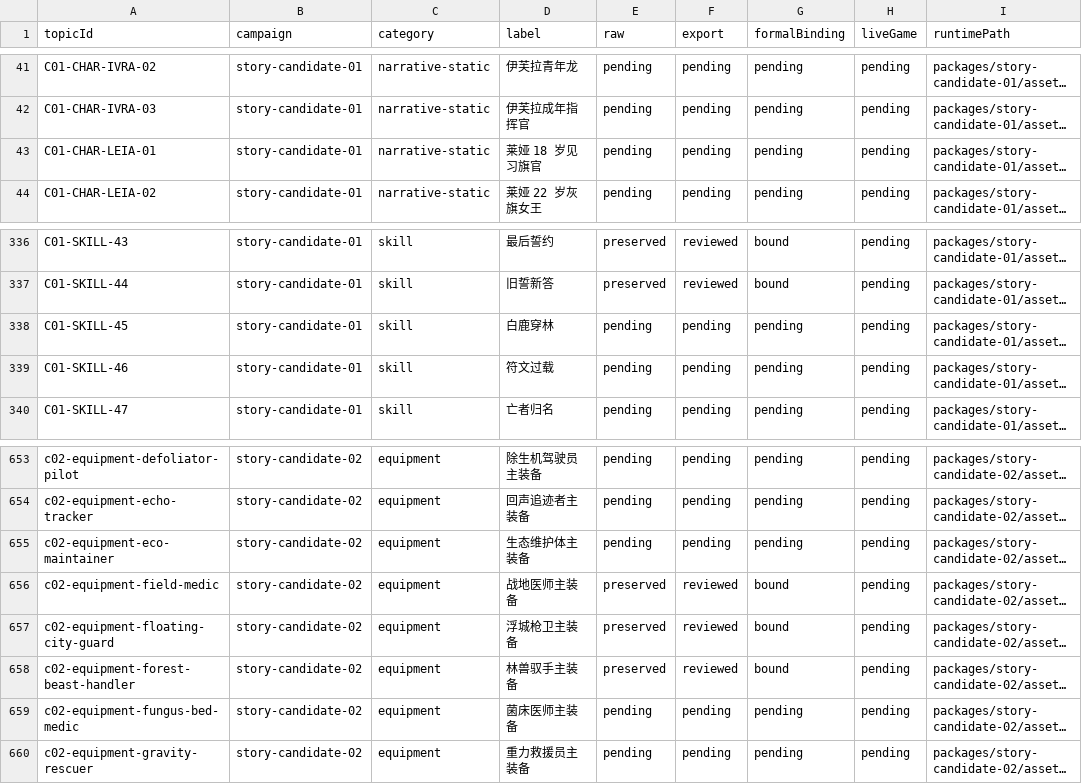
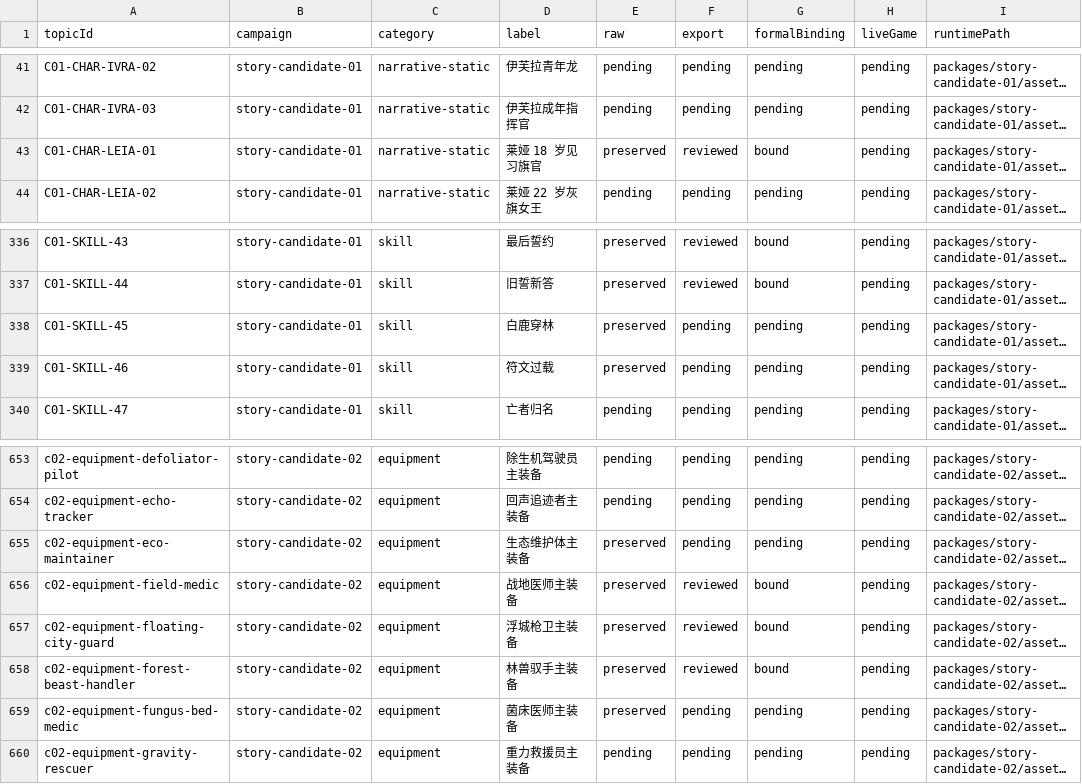
Before and after one commit to Tangerg/empire, a CSV file: docs/art-rebuild-20261019/approved-v5/scope-ledger.csv, drawn as a sheet; only a part is shown, gaps mark what is left out; long unchanged cells end in …; the diff names each change by its address in the sheet, - before the commit and + after, or states it on an @@ line.

```diff
--- a/docs/art-rebuild-20261019/approved-v5/scope-ledger.csv
+++ b/docs/art-rebuild-20261019/approved-v5/scope-ledger.csv
-E43 (raw): pending
+E43 (raw): preserved
-F43 (export): pending
+F43 (export): reviewed
-G43 (formalBinding): pending
+G43 (formalBinding): bound
-E338:E339 (raw): pending
+E338:E339 (raw): preserved
-E655 (raw): pending
+E655 (raw): preserved
-E659 (raw): pending
+E659 (raw): preserved
```
Also changed, not shown: 36 other files.
